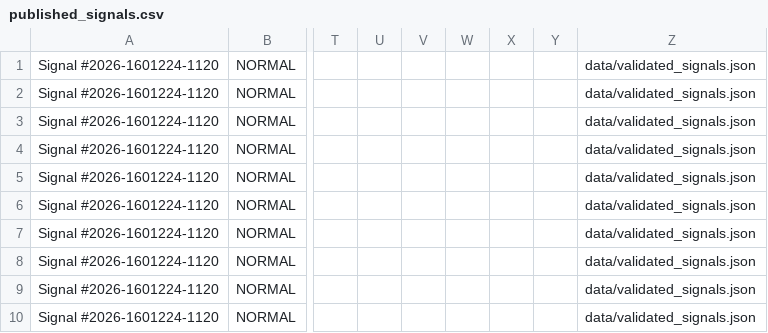
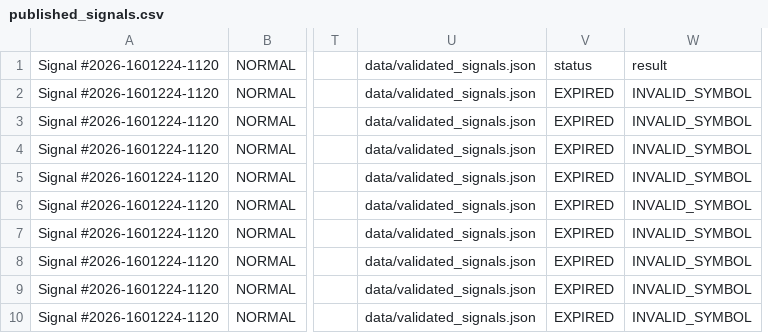
Before and after one commit to Aljishi/modareb-auto-posting, a CSV file: data/published_signals.csv, drawn as a sheet; only a part is shown, gaps mark what is left out; removed rows and columns are numbered as before the commit, all else as after; the diff names each change by its address in the sheet, - before the commit and + after, or states it on an @@ line.

```diff
--- a/data/published_signals.csv
+++ b/data/published_signals.csv
-column U, empty
-column V, empty
-column W, empty
-column X, empty
-column Y, empty
+column V, rows 1-10: status | EXPIRED | EXPIRED | EXPIRED | EXPIRED | EXPIRED | EXPIRED | EXPIRED | EXPIRED | EXPIRED
+column W, rows 1-10: result | INVALID_SYMBOL | INVALID_SYMBOL | INVALID_SYMBOL | INVALID_SYMBOL | INVALID_SYMBOL | INVALID_SYMBOL | INVALID_SYMBOL | INVALID_SYMBOL | INVALID_SYMBOL
```
Also changed, not shown: 2 other files.
